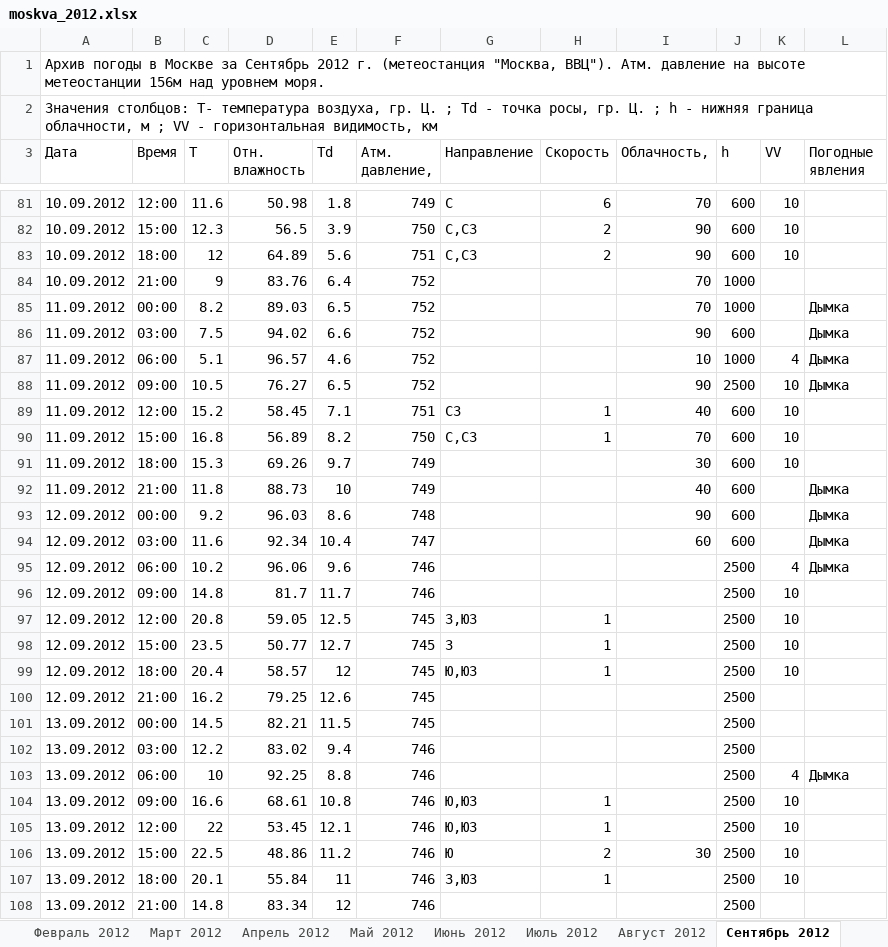
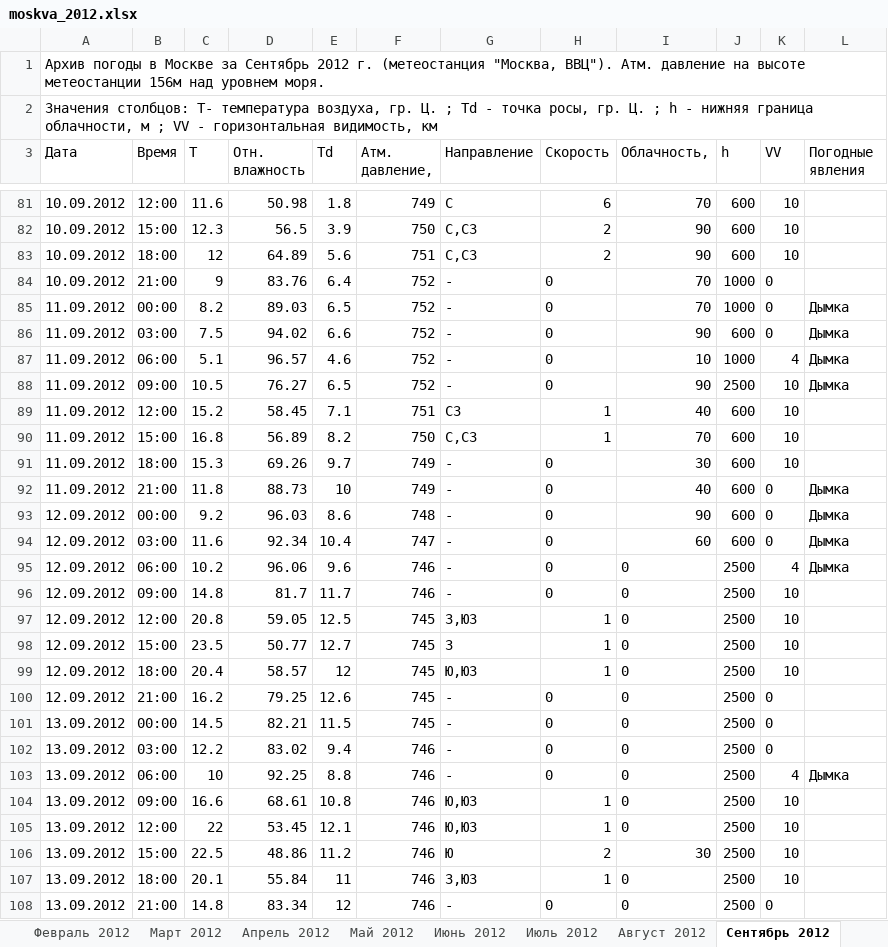
Before and after one commit to Hunter303030/DynamicSun, an Excel workbook: Archive/moskva_2012.xlsx, sheet Сентябрь 2012, drawn as a sheet; only a part is shown, gaps mark what is left out; values as stored, in another font and other column widths than the file's, no borders; the diff covers the shown part only; the diff names each change by its address in the sheet, - before the commit and + after, or states it on an @@ line.

```diff
--- a/Archive/moskva_2012.xlsx (sheet Сентябрь 2012)
+++ b/Archive/moskva_2012.xlsx (sheet Сентябрь 2012)
-G84:G88 (Направление): (empty)
+G84:G88 (Направление): -
-H84:H88 (Скорость): (empty)
+H84:H88 (Скорость): 0
-K84:K86 (VV): (empty)
+K84:K86 (VV): 0
-G91:G96 (Направление): (empty)
+G91:G96 (Направление): -
-H91:H96 (Скорость): (empty)
+H91:H96 (Скорость): 0
-K92:K94 (VV): (empty)
+K92:K94 (VV): 0
-I95:I105 (Облачность,): (empty)
+I95:I105 (Облачность,): 0
-G100:G103 (Направление): (empty)
+G100:G103 (Направление): -
-H100:H103 (Скорость): (empty)
+H100:H103 (Скорость): 0
-K100:K102 (VV): (empty)
+K100:K102 (VV): 0
-I107:I108 (Облачность,): (empty)
+I107:I108 (Облачность,): 0
-G108 (Направление): (empty)
+G108 (Направление): -
-H108 (Скорость): (empty)
+H108 (Скорость): 0
-K108 (VV): (empty)
+K108 (VV): 0
```
Also changed, not shown: 278 edited cells elsewhere in this sheet, sheet Июль 2012, sheet Январь 2012, sheet Май 2012, sheet Декабрь 2012, sheet Август 2012, sheet Апрель 2012, 5 more sheets, Archive/moskva_2010.xlsx, Archive/moskva_2011.xlsx, 11 other files.
